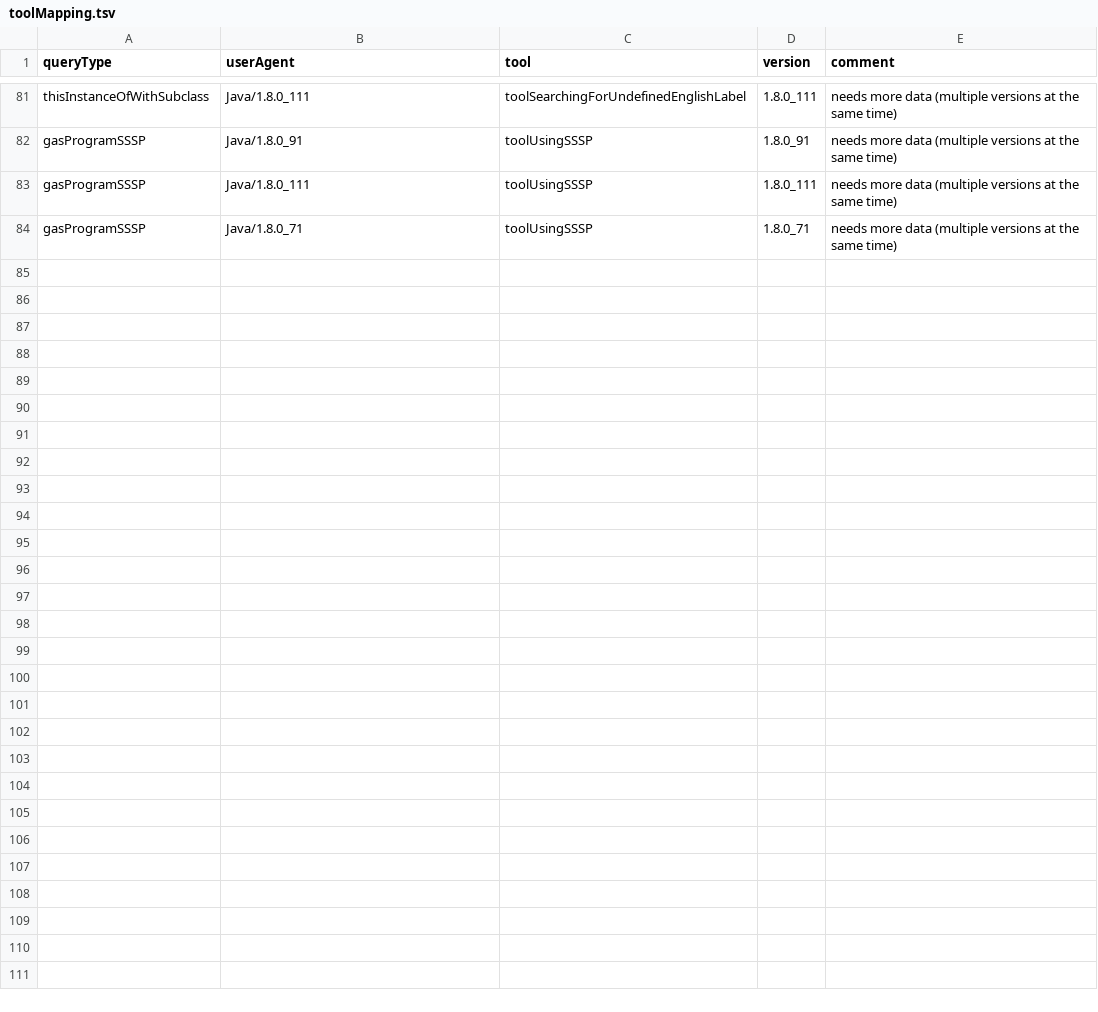
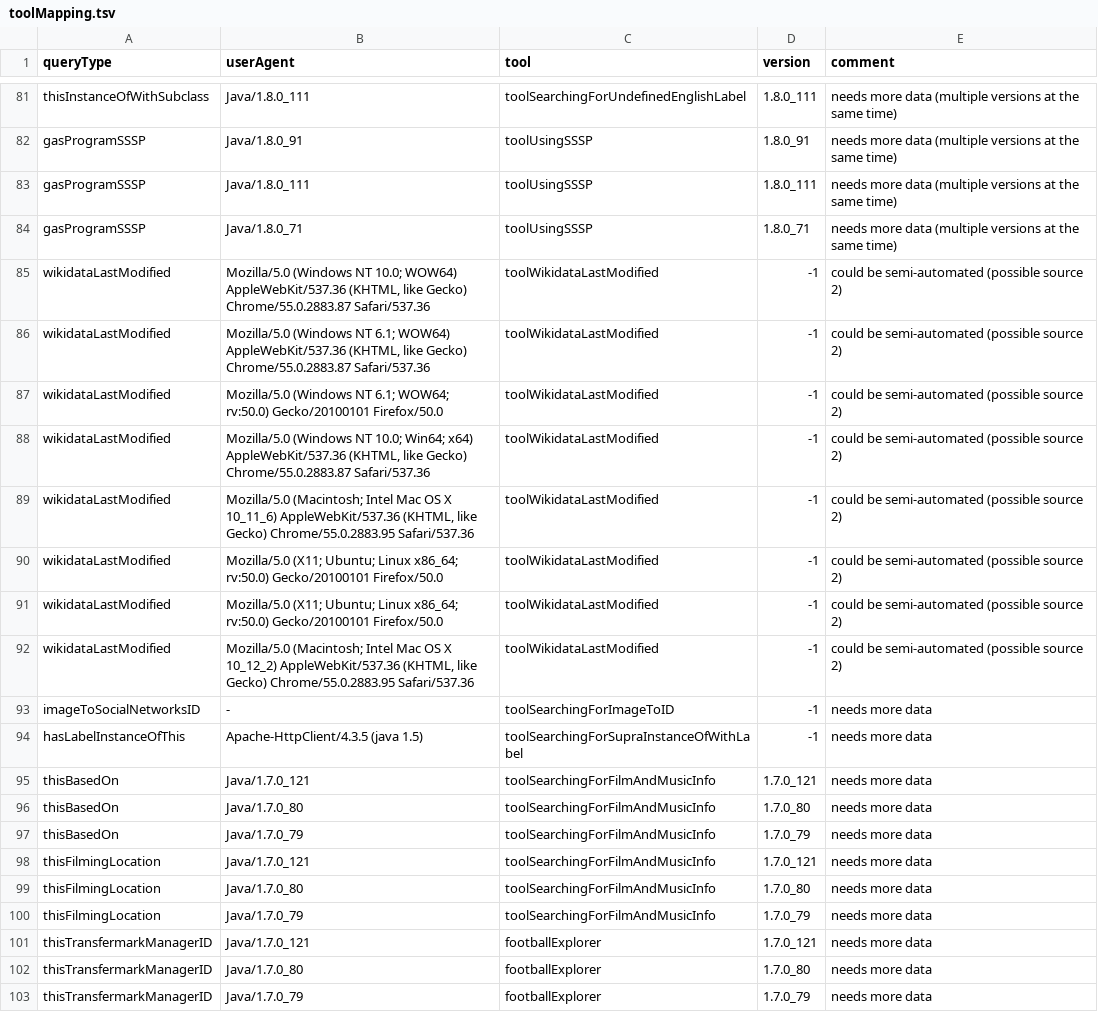
Before and after one commit to Wikidata/QueryAnalysis, a TSV file: preBuildQueryTypeFiles/toolMapping.tsv, drawn as a sheet; only a part is shown, gaps mark what is left out; the diff covers the shown part only; the diff names each change by its address in the sheet, - before the commit and + after, or states it on an @@ line.

Commit message:
More query types

```diff
--- a/preBuildQueryTypeFiles/toolMapping.tsv
+++ b/preBuildQueryTypeFiles/toolMapping.tsv
+row 85: wikidataLastModified | Mozilla/5.0 (Windows NT 10.0; WOW64) AppleWebKit/537.36 (KHTML, like Gecko) Chrome/55.0.2883.87 Safari/537.36 | toolWikidataLastModified | -1 | could be semi-automated (possible source 2)
+row 86: wikidataLastModified | Mozilla/5.0 (Windows NT 6.1; WOW64) AppleWebKit/537.36 (KHTML, like Gecko) Chrome/55.0.2883.87 Safari/537.36 | toolWikidataLastModified | -1 | could be semi-automated (possible source 2)
+row 87: wikidataLastModified | Mozilla/5.0 (Windows NT 6.1; WOW64; rv:50.0) Gecko/20100101 Firefox/50.0 | toolWikidataLastModified | -1 | could be semi-automated (possible source 2)
+row 88: wikidataLastModified | Mozilla/5.0 (Windows NT 10.0; Win64; x64) AppleWebKit/537.36 (KHTML, like Gecko) Chrome/55.0.2883.87 Safari/537.36 | toolWikidataLastModified | -1 | could be semi-automated (possible source 2)
+row 89: wikidataLastModified | Mozilla/5.0 (Macintosh; Intel Mac OS X 10_11_6) AppleWebKit/537.36 (KHTML, like Gecko) Chrome/55.0.2883.95 Safari/537.36 | toolWikidataLastModified | -1 | could be semi-automated (possible source 2)
+row 90: wikidataLastModified | Mozilla/5.0 (X11; Ubuntu; Linux x86_64; rv:50.0) Gecko/20100101 Firefox/50.0 | toolWikidataLastModified | -1 | could be semi-automated (possible source 2)
+row 91: wikidataLastModified | Mozilla/5.0 (X11; Ubuntu; Linux x86_64; rv:50.0) Gecko/20100101 Firefox/50.0 | toolWikidataLastModified | -1 | could be semi-automated (possible source 2)
+row 92: wikidataLastModified | Mozilla/5.0 (Macintosh; Intel Mac OS X 10_12_2) AppleWebKit/537.36 (KHTML, like Gecko) Chrome/55.0.2883.95 Safari/537.36 | toolWikidataLastModified | -1 | could be semi-automated (possible source 2)
+row 93: imageToSocialNetworksID | - | toolSearchingForImageToID | -1 | needs more data
+row 94: hasLabelInstanceOfThis | Apache-HttpClient/4.3.5 (java 1.5) | toolSearchingForSupraInstanceOfWithLabel | -1 | needs more data
+row 95: thisBasedOn | Java/1.7.0_121 | toolSearchingForFilmAndMusicInfo | 1.7.0_121 | needs more data
+row 96: thisBasedOn | Java/1.7.0_80 | toolSearchingForFilmAndMusicInfo | 1.7.0_80 | needs more data
+row 97: thisBasedOn | Java/1.7.0_79 | toolSearchingForFilmAndMusicInfo | 1.7.0_79 | needs more data
+row 98: thisFilmingLocation | Java/1.7.0_121 | toolSearchingForFilmAndMusicInfo | 1.7.0_121 | needs more data
+row 99: thisFilmingLocation | Java/1.7.0_80 | toolSearchingForFilmAndMusicInfo | 1.7.0_80 | needs more data
+row 100: thisFilmingLocation | Java/1.7.0_79 | toolSearchingForFilmAndMusicInfo | 1.7.0_79 | needs more data
+row 101: thisTransfermarkManagerID | Java/1.7.0_121 | footballExplorer | 1.7.0_121 | needs more data
+row 102: thisTransfermarkManagerID | Java/1.7.0_80 | footballExplorer | 1.7.0_80 | needs more data
+row 103: thisTransfermarkManagerID | Java/1.7.0_79 | footballExplorer | 1.7.0_79 | needs more data
```
Also changed, not shown: 17 added rows elsewhere in this file, 18 other files.
